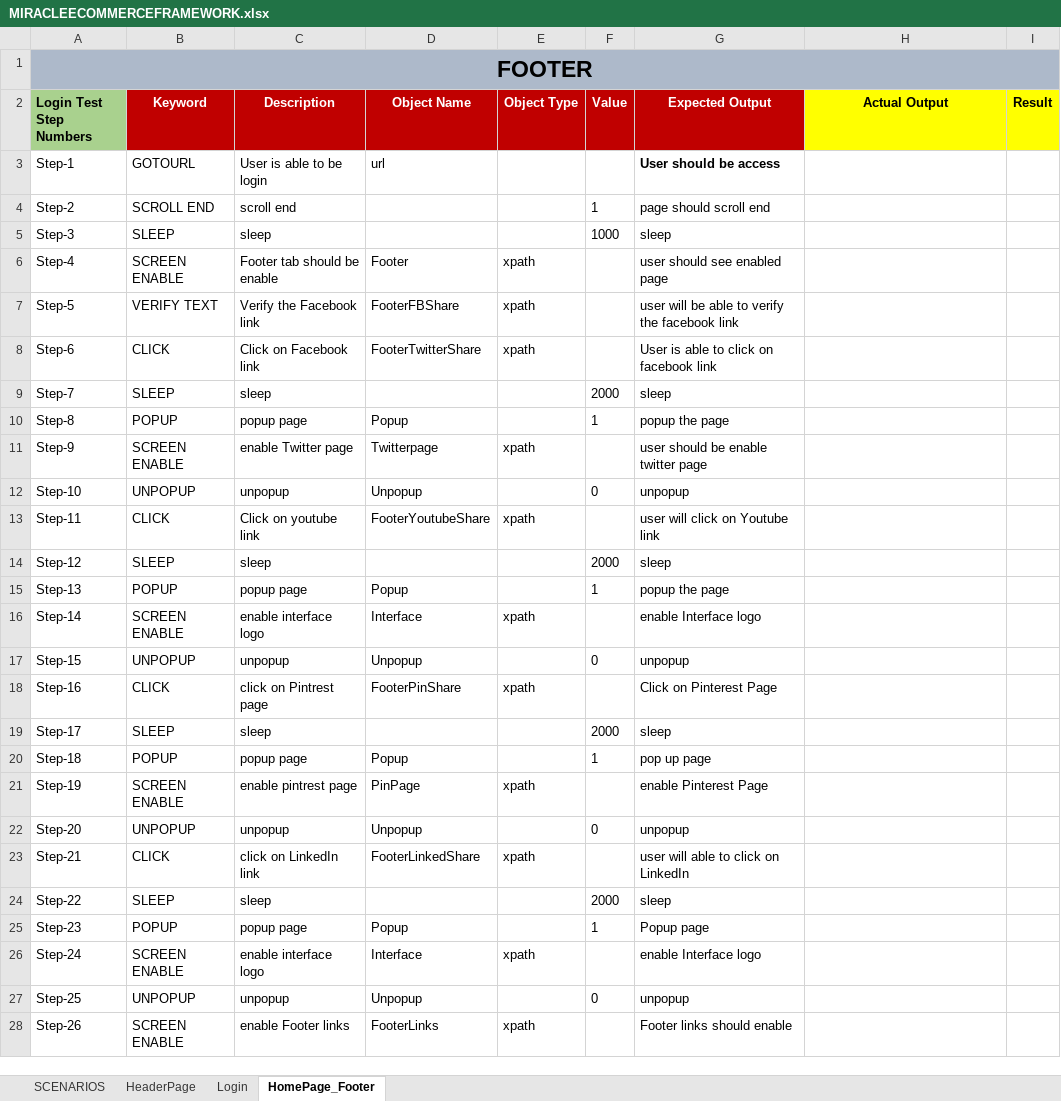
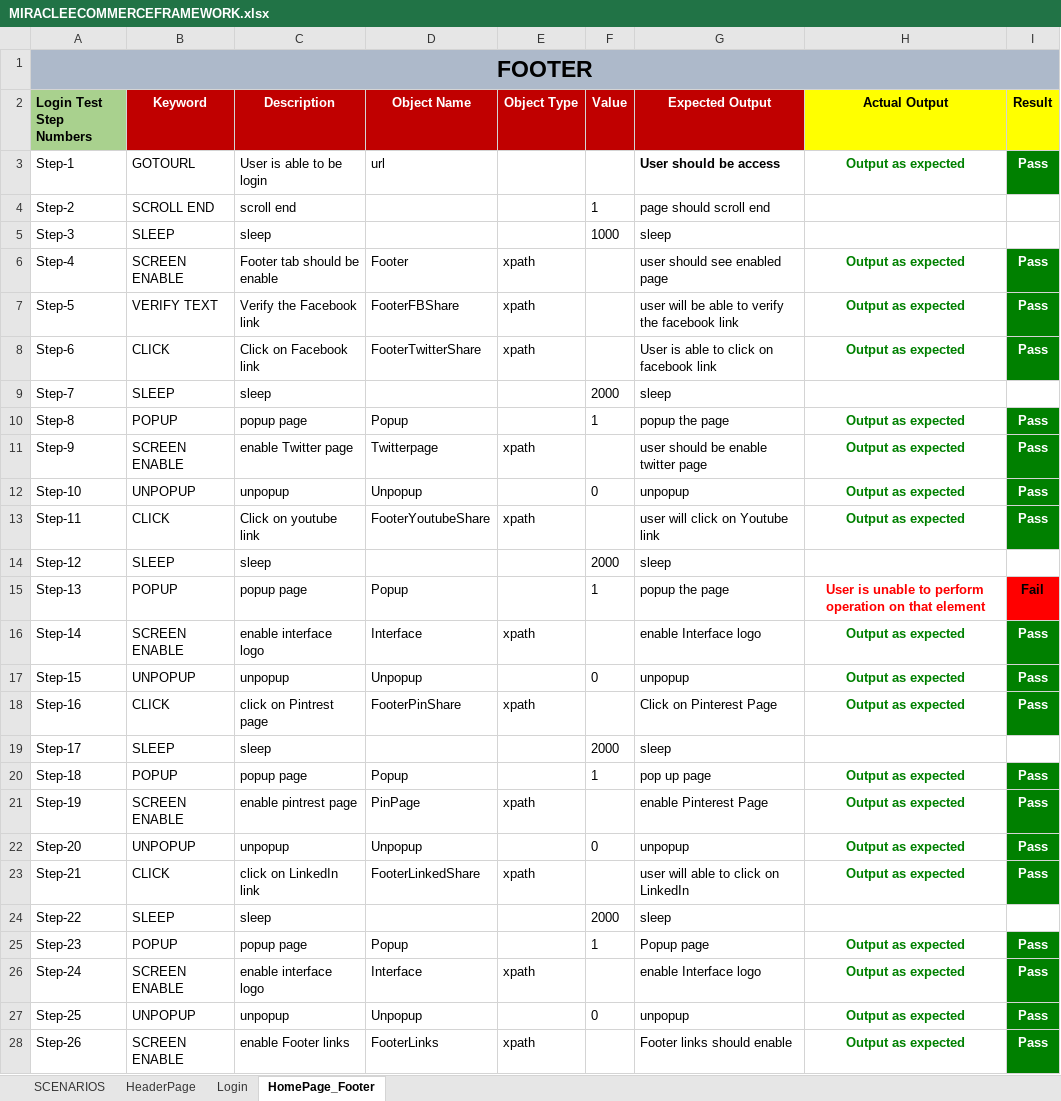
Before and after one commit to praveen1211/maven_keywoard, an Excel workbook: MIRACLEECOMMERCEFRAMEWORK.xlsx, sheet HomePage_Footer, drawn as a sheet; only a part is shown; values as stored, in another font and other column widths than the file's, no borders; the diff covers the shown part only; the diff names each change by its address in the sheet, - before the commit and + after, or states it on an @@ line.

Commit message:
changes due to null records

```diff
--- a/MIRACLEECOMMERCEFRAMEWORK.xlsx (sheet HomePage_Footer)
+++ b/MIRACLEECOMMERCEFRAMEWORK.xlsx (sheet HomePage_Footer)
-H3 (Actual Output): (empty)
+H3 (Actual Output): Output as expected
-I3 (Result): (empty)
+I3 (Result): Pass
-I3 fill: none
+I3 fill: #008000
-H6:H8 (Actual Output): (empty)
+H6:H8 (Actual Output): Output as expected
-I6:I8 (Result): (empty)
+I6:I8 (Result): Pass
-I6:I8 fill: none
+I6:I8 fill: #008000
-H10:H13 (Actual Output): (empty)
+H10:H13 (Actual Output): Output as expected
-I10:I13 (Result): (empty)
+I10:I13 (Result): Pass
-I10:I13 fill: none
+I10:I13 fill: #008000
-H15 (Actual Output): (empty)
+H15 (Actual Output): User is unable to perform operation on that element
-I15 (Result): (empty)
+I15 (Result): Fail
-I15 fill: none
+I15 fill: #FF0000
-H16:H18 (Actual Output): (empty)
+H16:H18 (Actual Output): Output as expected
-I16:I18 (Result): (empty)
+I16:I18 (Result): Pass
-I16:I18 fill: none
+I16:I18 fill: #008000
-H20:H23 (Actual Output): (empty)
+H20:H23 (Actual Output): Output as expected
-I20:I23 (Result): (empty)
+I20:I23 (Result): Pass
-I20:I23 fill: none
+I20:I23 fill: #008000
-H25:H28 (Actual Output): (empty)
+H25:H28 (Actual Output): Output as expected
-I25:I28 (Result): (empty)
+I25:I28 (Result): Pass
-I25:I28 fill: none
+I25:I28 fill: #008000
```
Also changed, not shown: 12 edited cells and cell formats elsewhere in this sheet, sheet HeaderPage, sheet Login, sheet SCENARIOS.
